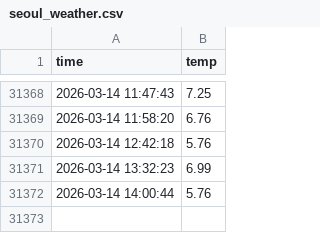
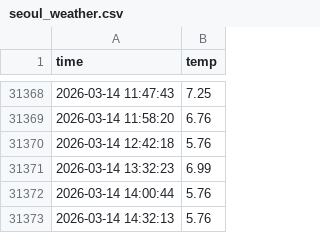
Before and after one commit to 2735C/seoul_weather_5m, a CSV file: seoul_weather.csv, drawn as a sheet; only a part is shown, gaps mark what is left out; the diff names each change by its address in the sheet, - before the commit and + after, or states it on an @@ line.

```diff
--- a/seoul_weather.csv
+++ b/seoul_weather.csv
+row 31373: 2026-03-14 14:32:13 | 5.76
```
